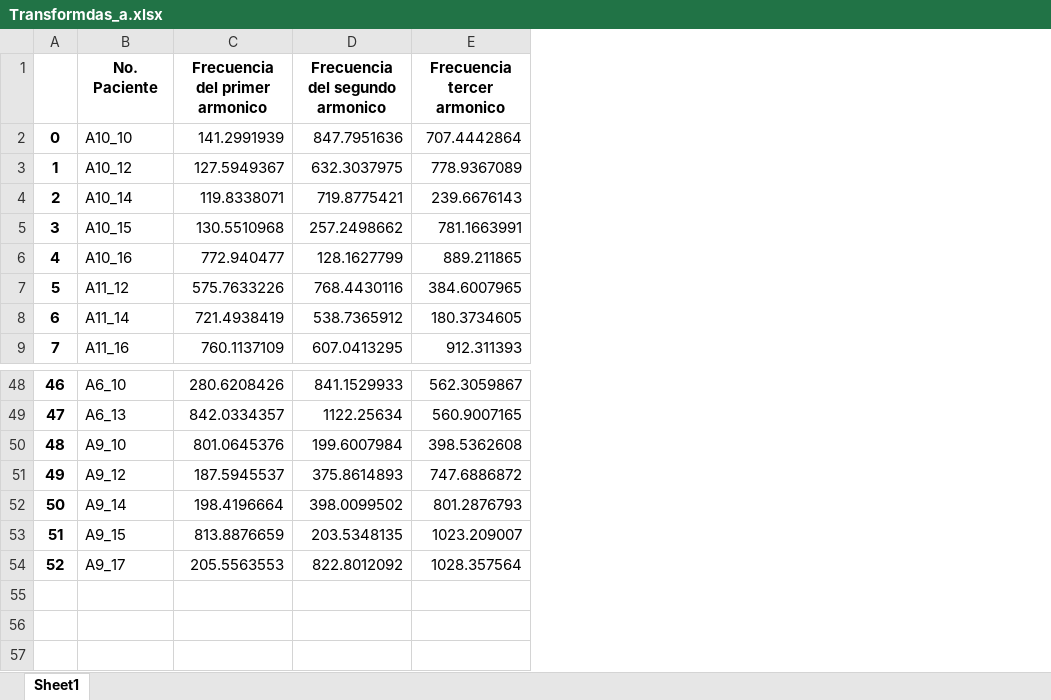
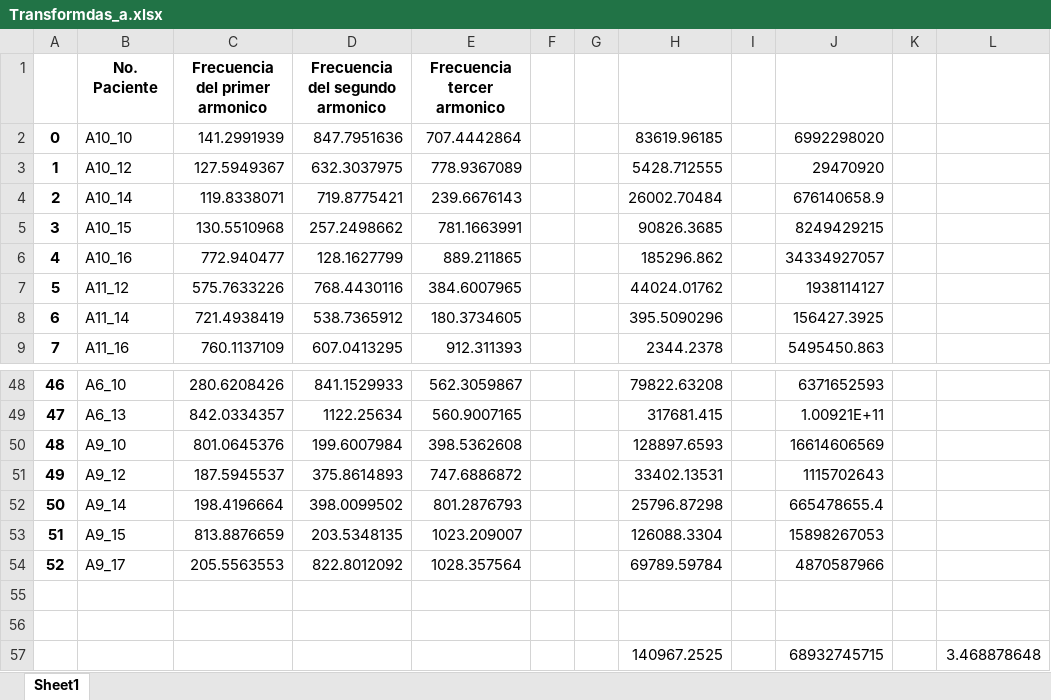
Before and after one commit to BryanLopZ/Fourier-transforms-of-sound-files, an Excel workbook: Transformdas_a.xlsx, sheet Sheet1, drawn as a sheet; only a part is shown, gaps mark what is left out; values as stored, in another font and other column widths than the file's, no borders; the diff names each change by its address in the sheet, - before the commit and + after, or states it on an @@ line.

```diff
--- a/Transformdas_a.xlsx (sheet Sheet1)
+++ b/Transformdas_a.xlsx (sheet Sheet1)
+column F, empty
+column G, empty
+column H, rows 2-9: 83619.96185 | 5428.712555 | 26002.70484 | 90826.3685 | 185296.862 | 44024.01762 | 395.5090296 | 2344.2378; rows 48-54: 79822.63208 | 317681.415 | 128897.6593 | 33402.13531 | 25796.87298 | 126088.3304 | 69789.59784
+column I, empty
+column J, rows 2-9: 6992298020 | 29470920 | 676140658.9 | 8249429215 | 34334927057 | 1938114127 | 156427.3925 | 5495450.863; rows 48-54: 6371652593 | 1.00921E+11 | 16614606569 | 1115702643 | 665478655.4 | 15898267053 | 4870587966
+column K, empty
+column L, empty
+row 55: (empty)
+row 56: (empty)
+row 57:  |  |  |  |  |  |  | 140967.2525 |  | 68932745715 |  | 3.468878648
```
Also changed, not shown: Transformdas_e.xlsx, Transformdas_i.xlsx, 4 other files.
